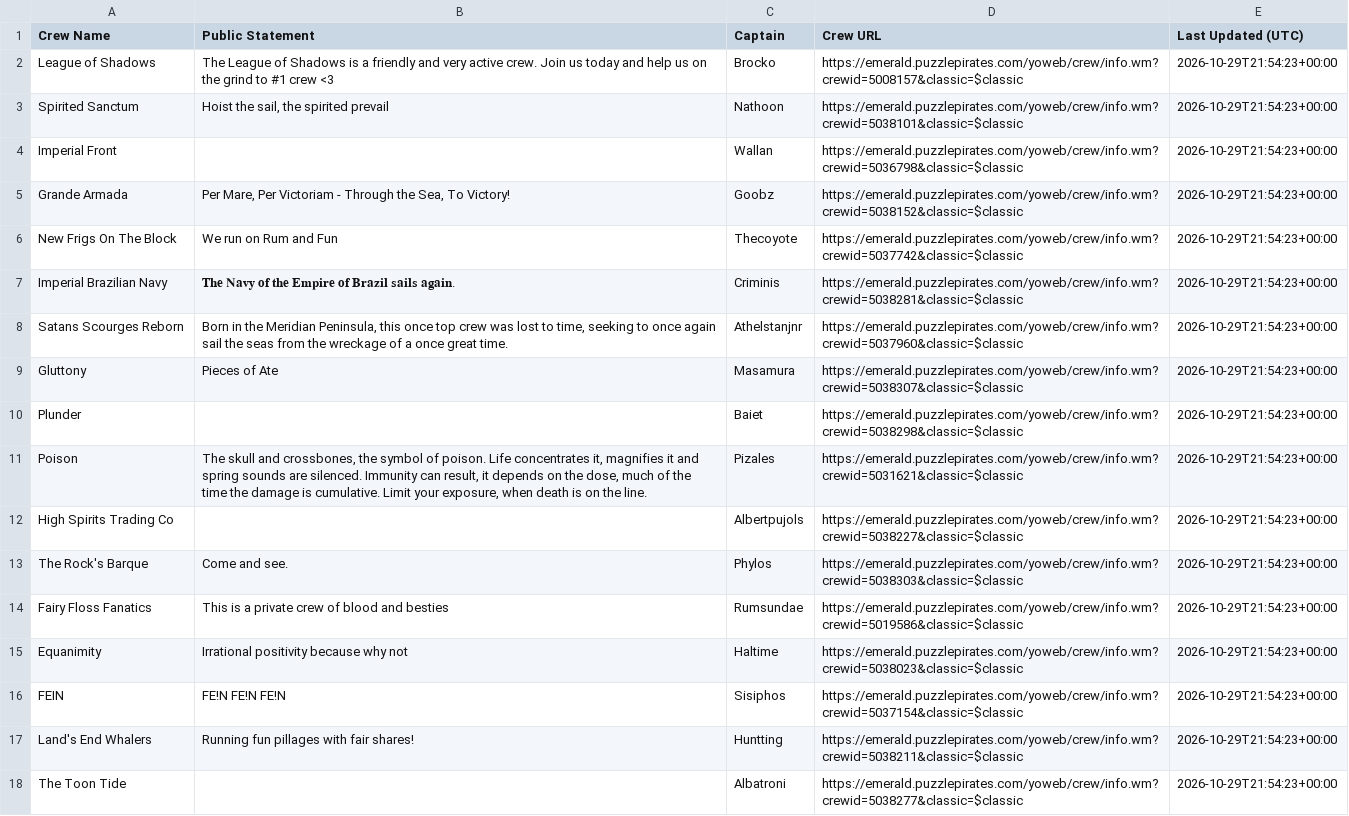
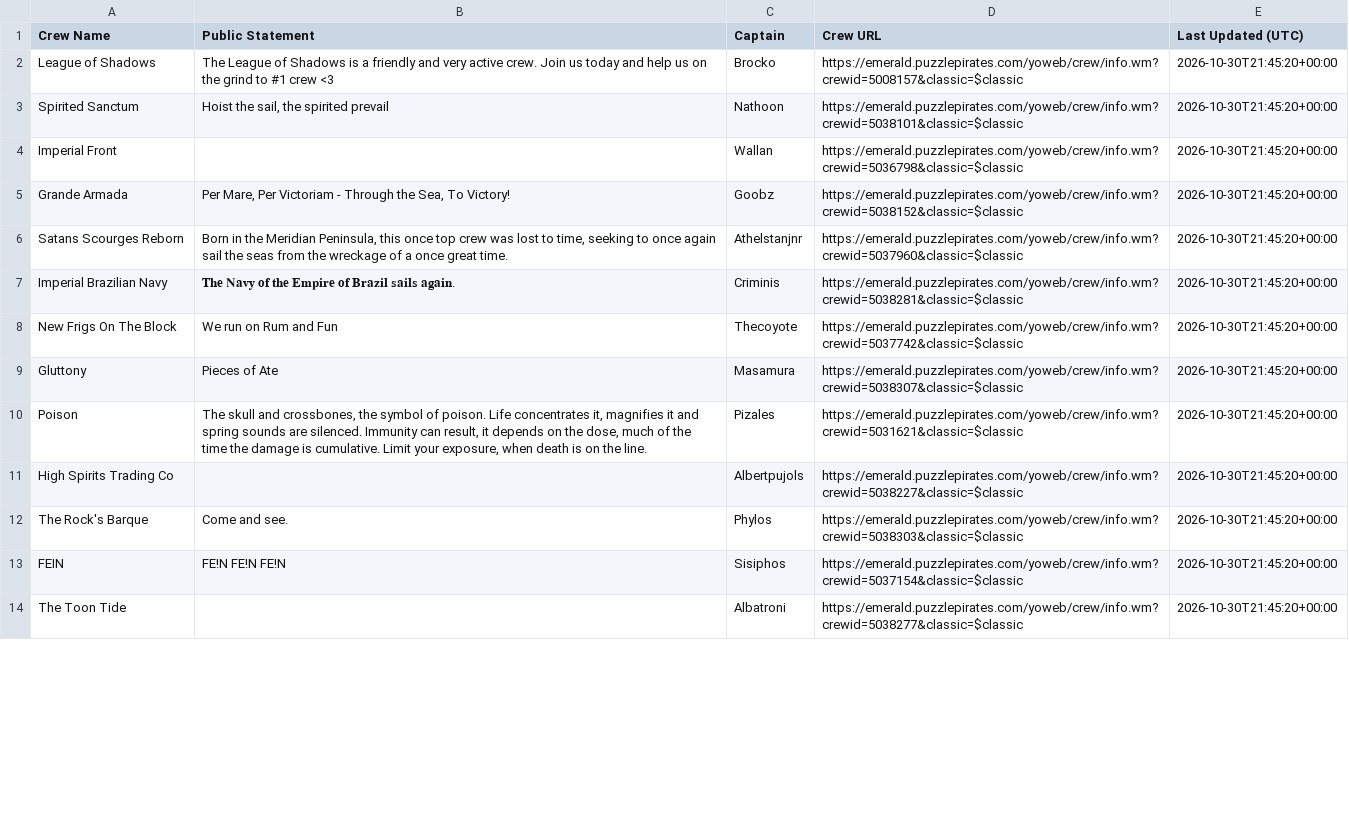
Before and after one commit to RikitoC/RikitoC.github.io, a CSV file: data/crew_details.csv, drawn as a sheet; only a part is shown; the diff covers the shown part only.

```diff
--- a/data/crew_details.csv
+++ b/data/crew_details.csv
@@ -1,18 +1,14 @@
 Crew Name,Public Statement,Captain,Crew URL,Last Updated (UTC)
-League of Shadows,The League of Shadows is a friendly and very active crew. Join us today and help us on the grind to #1 crew <3,Brocko,https://emerald.puzzlepirates.com/yoweb/crew/info.wm?crewid=5008157&classic=$classic,2026-10-29T21:54:23+00:00
-Spirited Sanctum,"Hoist the sail, the spirited prevail",Nathoon,https://emerald.puzzlepirates.com/yoweb/crew/info.wm?crewid=5038101&classic=$classic,2026-10-29T21:54:23+00:00
-Imperial Front,,Wallan,https://emerald.puzzlepirates.com/yoweb/crew/info.wm?crewid=5036798&classic=$classic,2026-10-29T21:54:23+00:00
-Grande Armada,"Per Mare, Per Victoriam - Through the Sea, To Victory!",Goobz,https://emerald.puzzlepirates.com/yoweb/crew/info.wm?crewid=5038152&classic=$classic,2026-10-29T21:54:23+00:00
-New Frigs On The Block,We run on Rum and Fun,Thecoyote,https://emerald.puzzlepirates.com/yoweb/crew/info.wm?crewid=5037742&classic=$classic,2026-10-29T21:54:23+00:00
-Imperial Brazilian Navy,𝐓𝐡𝐞 𝐍𝐚𝐯𝐲 𝐨𝐟 𝐭𝐡𝐞 𝐄𝐦𝐩𝐢𝐫𝐞 𝐨𝐟 𝐁𝐫𝐚𝐳𝐢𝐥 𝐬𝐚𝐢𝐥𝐬 𝐚𝐠𝐚𝐢𝐧.,Criminis,https://emerald.puzzlepirates.com/yoweb/crew/info.wm?crewid=5038281&classic=$classic,2026-10-29T21:54:23+00:00
-Satans Scourges Reborn,"Born in the Meridian Peninsula, this once top crew was lost to time, seeking to once again sail the seas from the wreckage of a once great time.",Athelstanjnr,https://emerald.puzzlepirates.com/yoweb/crew/info.wm?crewid=5037960&classic=$classic,2026-10-29T21:54:23+00:00
-Gluttony,Pieces of Ate,Masamura,https://emerald.puzzlepirates.com/yoweb/crew/info.wm?crewid=5038307&classic=$classic,2026-10-29T21:54:23+00:00
-Plunder,,Baiet,https://emerald.puzzlepirates.com/yoweb/crew/info.wm?crewid=5038298&classic=$classic,2026-10-29T21:54:23+00:00
-Poison,"The skull and crossbones, the symbol of poison. Life concentrates it, magnifies it and spring sounds are silenced. Immunity can result, it depends on the dose, much of the time the damage is cumulative. Limit your exposure, when death is on the line.",Pizales,https://emerald.puzzlepirates.com/yoweb/crew/info.wm?crewid=5031621&classic=$classic,2026-10-29T21:54:23+00:00
-High Spirits Trading Co,,Albertpujols,https://emerald.puzzlepirates.com/yoweb/crew/info.wm?crewid=5038227&classic=$classic,2026-10-29T21:54:23+00:00
-The Rock's Barque,Come and see.,Phylos,https://emerald.puzzlepirates.com/yoweb/crew/info.wm?crewid=5038303&classic=$classic,2026-10-29T21:54:23+00:00
-Fairy Floss Fanatics,This is a private crew of blood and besties,Rumsundae,https://emerald.puzzlepirates.com/yoweb/crew/info.wm?crewid=5019586&classic=$classic,2026-10-29T21:54:23+00:00
-Equanimity,Irrational positivity because why not,Haltime,https://emerald.puzzlepirates.com/yoweb/crew/info.wm?crewid=5038023&classic=$classic,2026-10-29T21:54:23+00:00
-FEIN,FE!N FE!N FE!N,Sisiphos,https://emerald.puzzlepirates.com/yoweb/crew/info.wm?crewid=5037154&classic=$classic,2026-10-29T21:54:23+00:00
-Land's End Whalers,Running fun pillages with fair shares!,Huntting,https://emerald.puzzlepirates.com/yoweb/crew/info.wm?crewid=5038211&classic=$classic,2026-10-29T21:54:23+00:00
-The Toon Tide,,Albatroni,https://emerald.puzzlepirates.com/yoweb/crew/info.wm?crewid=5038277&classic=$classic,2026-10-29T21:54:23+00:00
+League of Shadows,The League of Shadows is a friendly and very active crew. Join us today and help us on the grind to #1 crew <3,Brocko,https://emerald.puzzlepirates.com/yoweb/crew/info.wm?crewid=5008157&classic=$classic,2026-10-30T21:45:20+00:00
+Spirited Sanctum,"Hoist the sail, the spirited prevail",Nathoon,https://emerald.puzzlepirates.com/yoweb/crew/info.wm?crewid=5038101&classic=$classic,2026-10-30T21:45:20+00:00
+Imperial Front,,Wallan,https://emerald.puzzlepirates.com/yoweb/crew/info.wm?crewid=5036798&classic=$classic,2026-10-30T21:45:20+00:00
+Grande Armada,"Per Mare, Per Victoriam - Through the Sea, To Victory!",Goobz,https://emerald.puzzlepirates.com/yoweb/crew/info.wm?crewid=5038152&classic=$classic,2026-10-30T21:45:20+00:00
+Satans Scourges Reborn,"Born in the Meridian Peninsula, this once top crew was lost to time, seeking to once again sail the seas from the wreckage of a once great time.",Athelstanjnr,https://emerald.puzzlepirates.com/yoweb/crew/info.wm?crewid=5037960&classic=$classic,2026-10-30T21:45:20+00:00
+Imperial Brazilian Navy,𝐓𝐡𝐞 𝐍𝐚𝐯𝐲 𝐨𝐟 𝐭𝐡𝐞 𝐄𝐦𝐩𝐢𝐫𝐞 𝐨𝐟 𝐁𝐫𝐚𝐳𝐢𝐥 𝐬𝐚𝐢𝐥𝐬 𝐚𝐠𝐚𝐢𝐧.,Criminis,https://emerald.puzzlepirates.com/yoweb/crew/info.wm?crewid=5038281&classic=$classic,2026-10-30T21:45:20+00:00
+New Frigs On The Block,We run on Rum and Fun,Thecoyote,https://emerald.puzzlepirates.com/yoweb/crew/info.wm?crewid=5037742&classic=$classic,2026-10-30T21:45:20+00:00
+Gluttony,Pieces of Ate,Masamura,https://emerald.puzzlepirates.com/yoweb/crew/info.wm?crewid=5038307&classic=$classic,2026-10-30T21:45:20+00:00
+Poison,"The skull and crossbones, the symbol of poison. Life concentrates it, magnifies it and spring sounds are silenced. Immunity can result, it depends on the dose, much of the time the damage is cumulative. Limit your exposure, when death is on the line.",Pizales,https://emerald.puzzlepirates.com/yoweb/crew/info.wm?crewid=5031621&classic=$classic,2026-10-30T21:45:20+00:00
+High Spirits Trading Co,,Albertpujols,https://emerald.puzzlepirates.com/yoweb/crew/info.wm?crewid=5038227&classic=$classic,2026-10-30T21:45:20+00:00
+The Rock's Barque,Come and see.,Phylos,https://emerald.puzzlepirates.com/yoweb/crew/info.wm?crewid=5038303&classic=$classic,2026-10-30T21:45:20+00:00
+FEIN,FE!N FE!N FE!N,Sisiphos,https://emerald.puzzlepirates.com/yoweb/crew/info.wm?crewid=5037154&classic=$classic,2026-10-30T21:45:20+00:00
+The Toon Tide,,Albatroni,https://emerald.puzzlepirates.com/yoweb/crew/info.wm?crewid=5038277&classic=$classic,2026-10-30T21:45:20+00:00
```
Also changed, not shown: 13 added rows, 9 removed rows and 20 edited cells elsewhere in this file, data/crews.csv, data/external_pirates_latest.csv, 5 other files.
